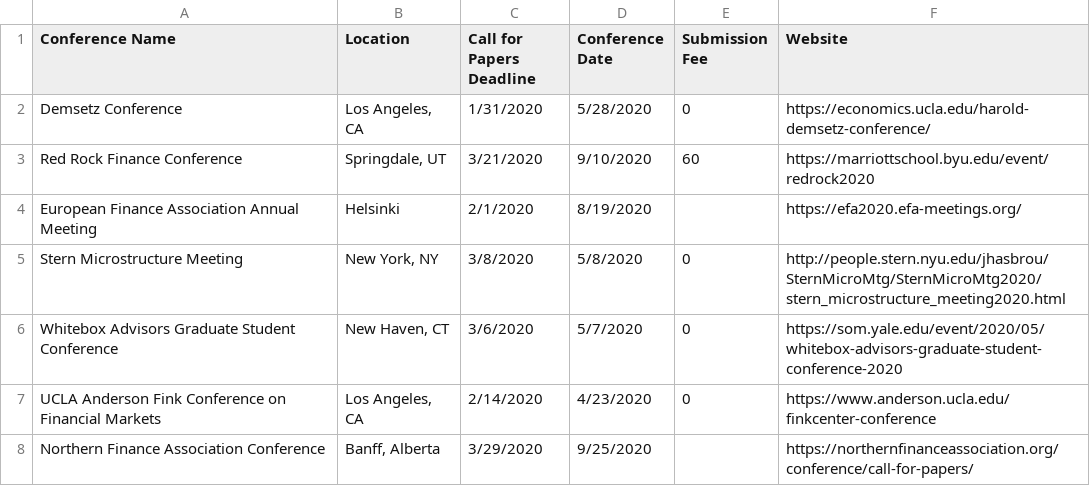
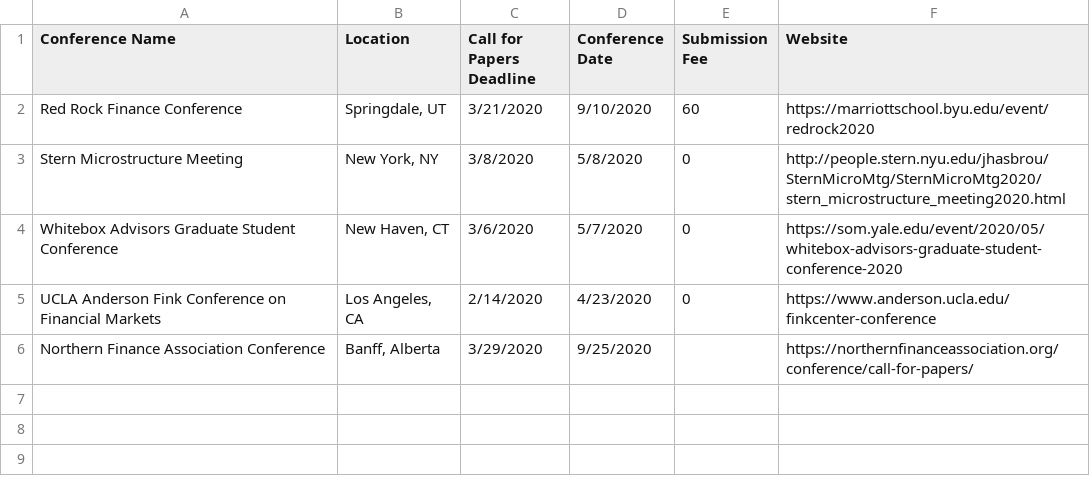
Before and after one commit to tbeason/financeconferences, a CSV file: data/financeconfdeadlines.csv, drawn as a sheet.

```diff
--- a/data/financeconfdeadlines.csv
+++ b/data/financeconfdeadlines.csv
@@ -1,5 +1,3 @@
 Conference Name,Location,Call for Papers Deadline,Conference Date,Submission Fee,Website
-Demsetz Conference,"Los Angeles, CA",1/31/2020,5/28/2020,0,https://economics.ucla.edu/harold-demsetz-conference/
 Red Rock Finance Conference,"Springdale, UT",3/21/2020,9/10/2020,60,https://marriottschool.byu.edu/event/redrock2020
-European Finance Association Annual Meeting,Helsinki,2/1/2020,8/19/2020,,https://efa2020.efa-meetings.org/
 Stern Microstructure Meeting,"New York, NY",3/8/2020,5/8/2020,0,http://people.stern.nyu.edu/jhasbrou/SternMicroMtg/SternMicroMtg2020/stern_microstructure_meeting2020.html
```
Also changed, not shown: data/conferences_pastdue.csv.
